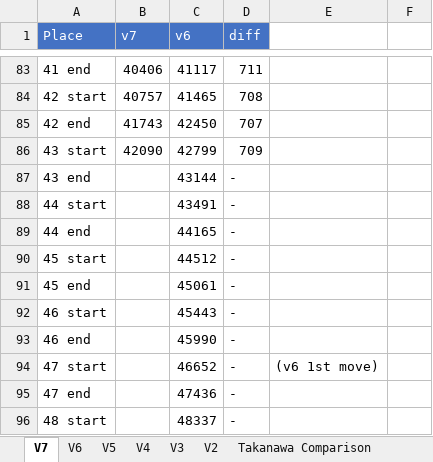
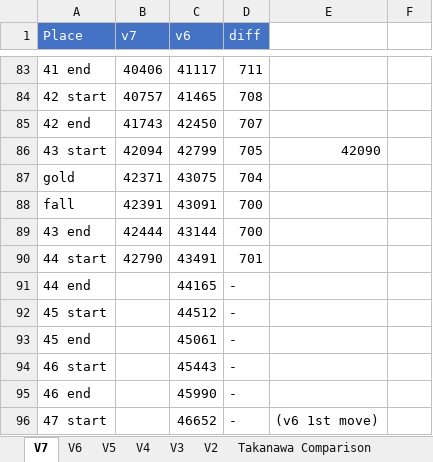
Before and after one commit to adelikat/tas, an Excel workbook: LodeRunner/compare.xlsx, sheet V7, drawn as a sheet; only a part is shown, gaps mark what is left out; the shorter side is filled out with more unchanged rows; values as stored, in another font and other column widths than the file's, no borders; addresses are those after the commit; the diff names each change by its address in the sheet, - before the commit and + after, or states it on an @@ line.

Commit message:
lode runner - lv 43 done - 701 ahead

```diff
--- a/LodeRunner/compare.xlsx (sheet V7)
+++ b/LodeRunner/compare.xlsx (sheet V7)
-B86 (v7): 42090
+B86 (v7): 42094
-D86 (diff): 709
+D86 (diff): 705
-E86: (empty)
+E86: 42090
+row 87: gold | 42371 | 43075 | 704
+row 88: fall | 42391 | 43091 | 700
-B89 (v7): (empty)
+B89 (v7): 42444
-D89 (diff): -
+D89 (diff): 700
-B90 (v7): (empty)
+B90 (v7): 42790
-D90 (diff): -
+D90 (diff): 701
```
Also changed, not shown: 3 other files.
